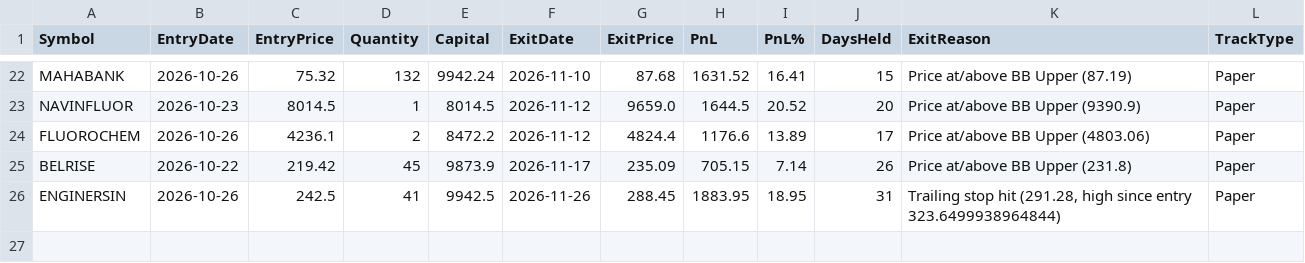
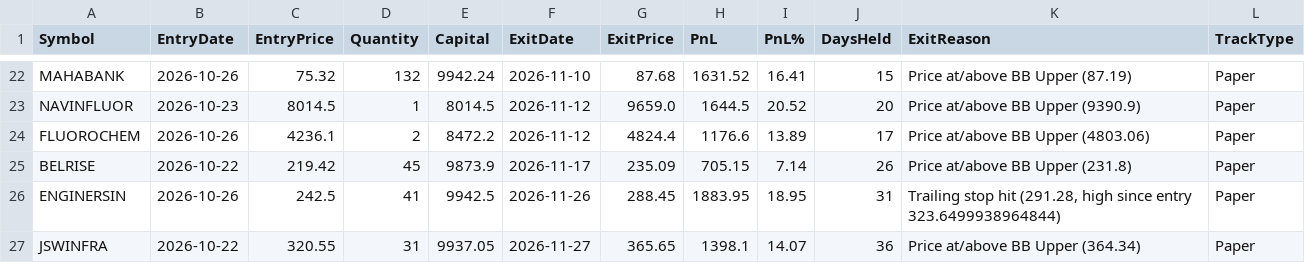
Before and after one commit to finnyrajmann/nse-bb-system, a CSV file: data/trade_log_hit_bb.csv, drawn as a sheet; only a part is shown, gaps mark what is left out.

Commit message:
Auto-update — 2026-11-27

```diff
--- a/data/trade_log_hit_bb.csv
+++ b/data/trade_log_hit_bb.csv
@@ -26 +26,2 @@ BELRISE,2026-10-22,219.42,45,9873.9,2026-11-17,235.09,705.15,7.14,26,Price at/ab
 ENGINERSIN,2026-10-26,242.5,41,9942.5,2026-11-26,288.45,1883.95,18.95,31,"Trailing stop hit (291.28, high since entry 323.6499938964844)",Paper
+JSWINFRA,2026-10-22,320.55,31,9937.05,2026-11-27,365.65,1398.1,14.07,36,Price at/above BB Upper (364.34),Paper
```
